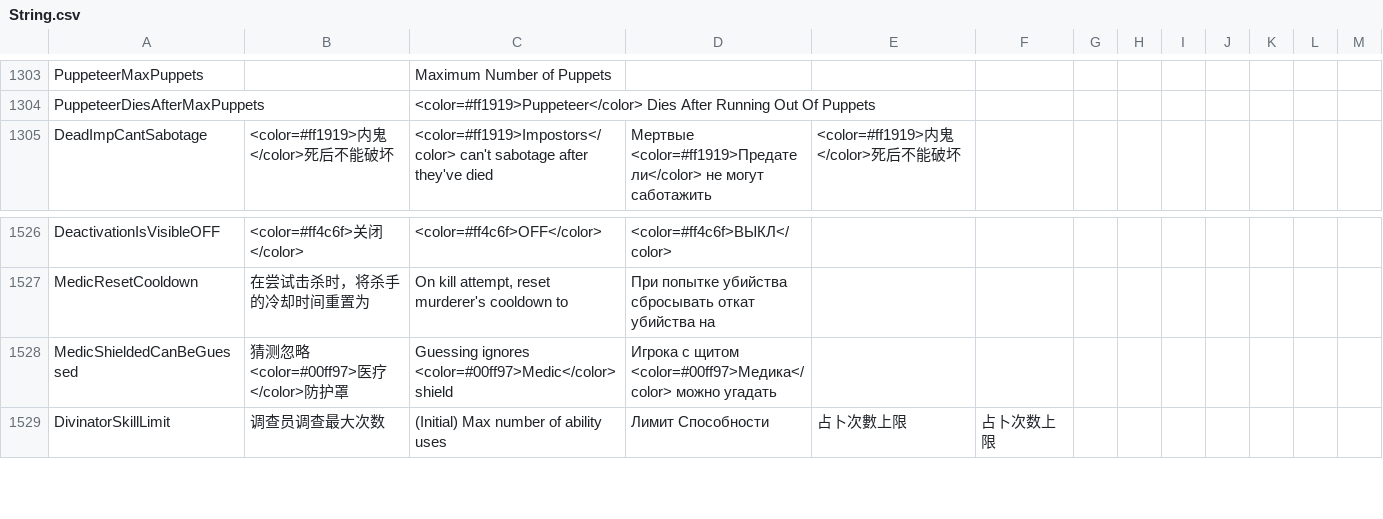
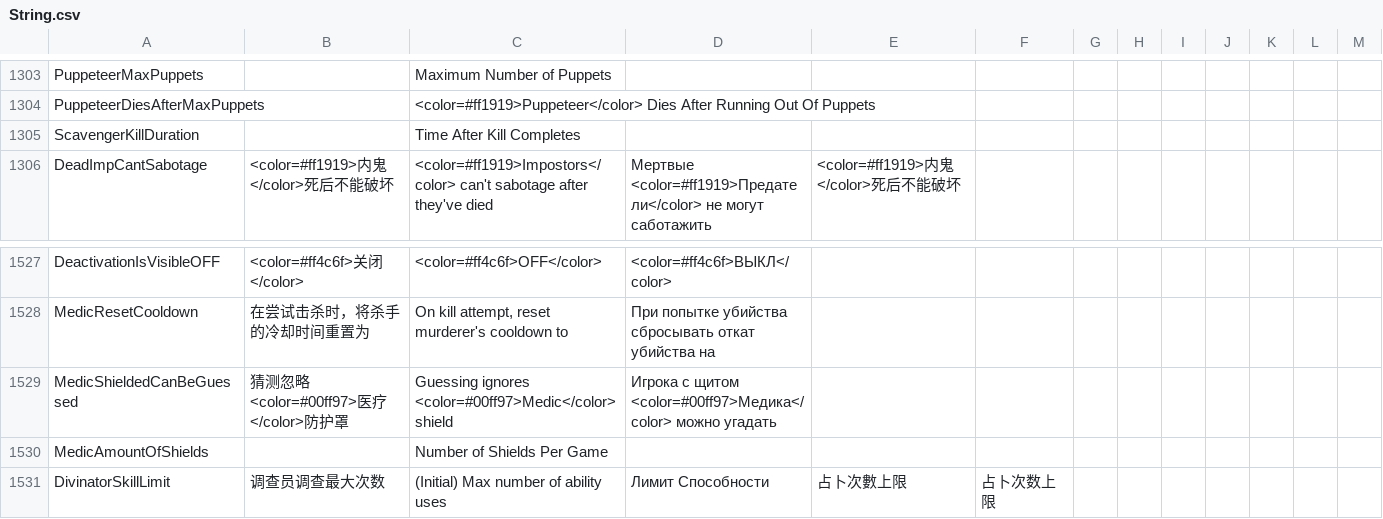
Before and after one commit to Gurge44/EndlessHostRoles, a CSV file: Resources/String.csv, drawn as a sheet; only a part is shown, gaps mark what is left out.

Commit message:
Add settings & Nerf Scavenger

```diff
--- a/Resources/String.csv
+++ b/Resources/String.csv
@@ -1305,2 +1305,3 @@
 "PuppeteerDiesAfterMaxPuppets","","<color=#ff1919>Puppeteer</color> Dies After Running Out Of Puppets","","",""
+"ScavengerKillDuration","","Time After Kill Completes","","",""
 "DeadImpCantSabotage","<color=#ff1919>内鬼</color>死后不能破坏","<color=#ff1919>Impostors</color> can't sabotage after they've died","Мертвые <color=#ff1919>Предатели</color> не могут саботажить","<color=#ff1919>内鬼</color>死后不能破坏",""
@@ -1529,2 +1530,3 @@
 "MedicShieldedCanBeGuessed","猜测忽略<color=#00ff97>医疗</color>防护罩","Guessing ignores <color=#00ff97>Medic</color> shield","Игрока с щитом <color=#00ff97>Медика</color> можно угадать","",""
+"MedicAmountOfShields","","Number of Shields Per Game","","",""
 "DivinatorSkillLimit","调查员调查最大次数","(Initial) Max number of ability uses","Лимит Способности","占卜次數上限","占卜次数上限"
```
Also changed, not shown: 20 other files.
